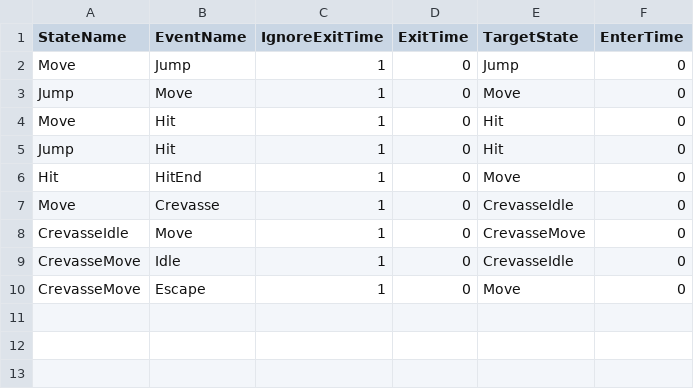
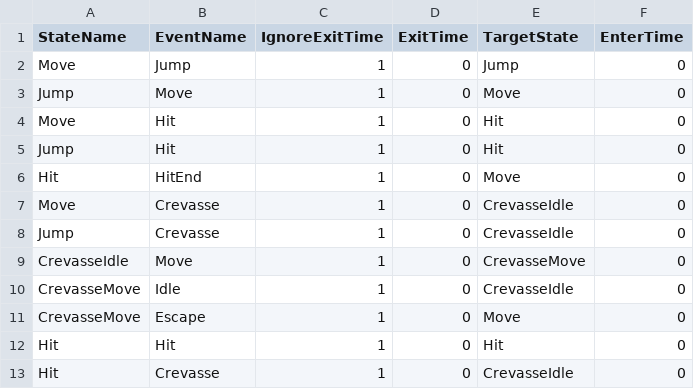
Before and after one commit to lee-jun-young1/penguin, a CSV file: Penguin-bin/animations/Penta_Transition.csv, drawn as a sheet.

```diff
--- a/Penguin-bin/animations/Penta_Transition.csv
+++ b/Penguin-bin/animations/Penta_Transition.csv
@@ -7,2 +7,3 @@ Hit,HitEnd,1,0,Move,0
 Move,Crevasse,1,0,CrevasseIdle,0
+Jump,Crevasse,1,0,CrevasseIdle,0
 CrevasseIdle,Move,1,0,CrevasseMove,0
@@ -10 +11,3 @@ CrevasseMove,Idle,1,0,CrevasseIdle,0
 CrevasseMove,Escape,1,0,Move,0
+Hit,Hit,1,0,Hit,0
+Hit,Crevasse,1,0,CrevasseIdle,0
```
Also changed, not shown: 19 other files.
